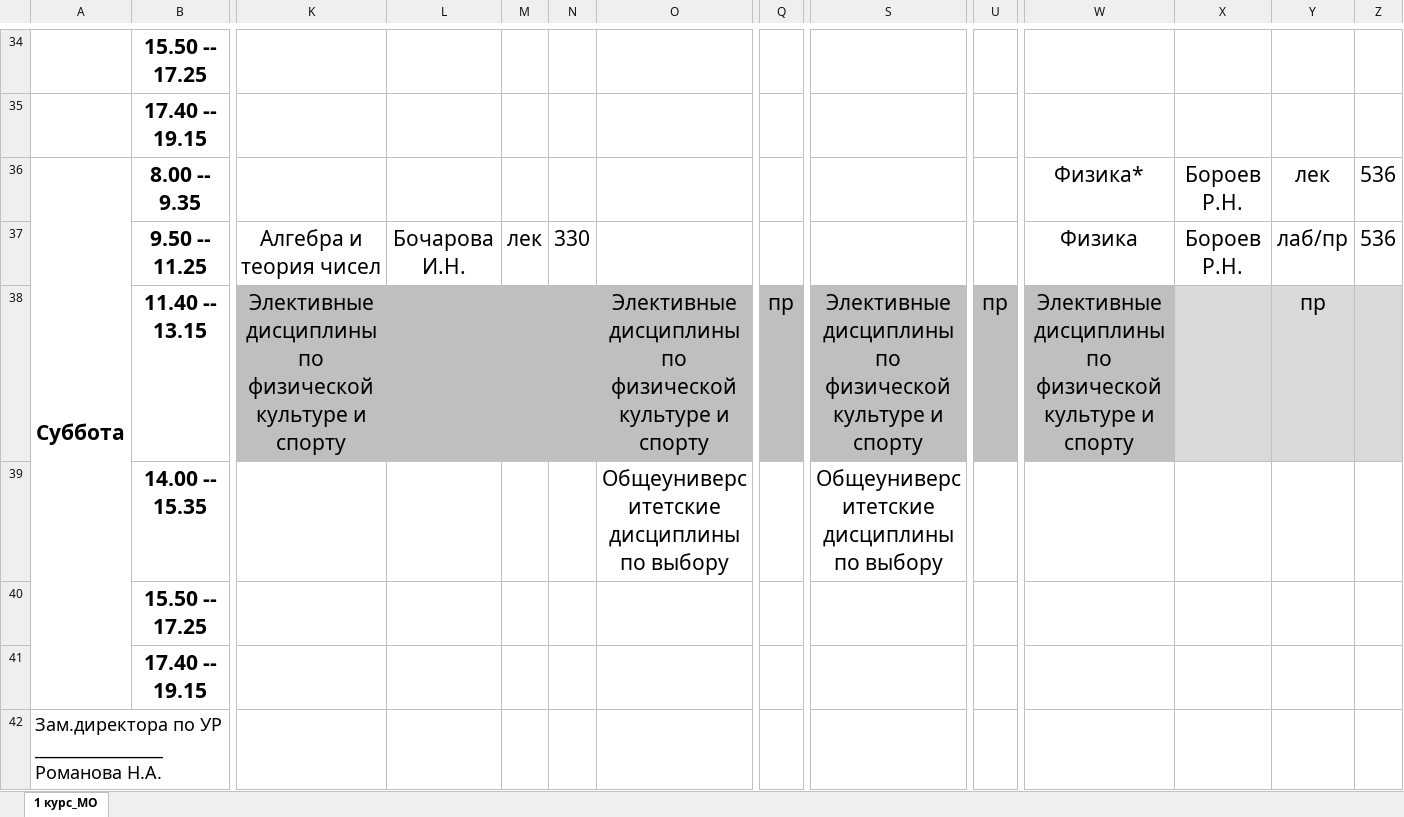
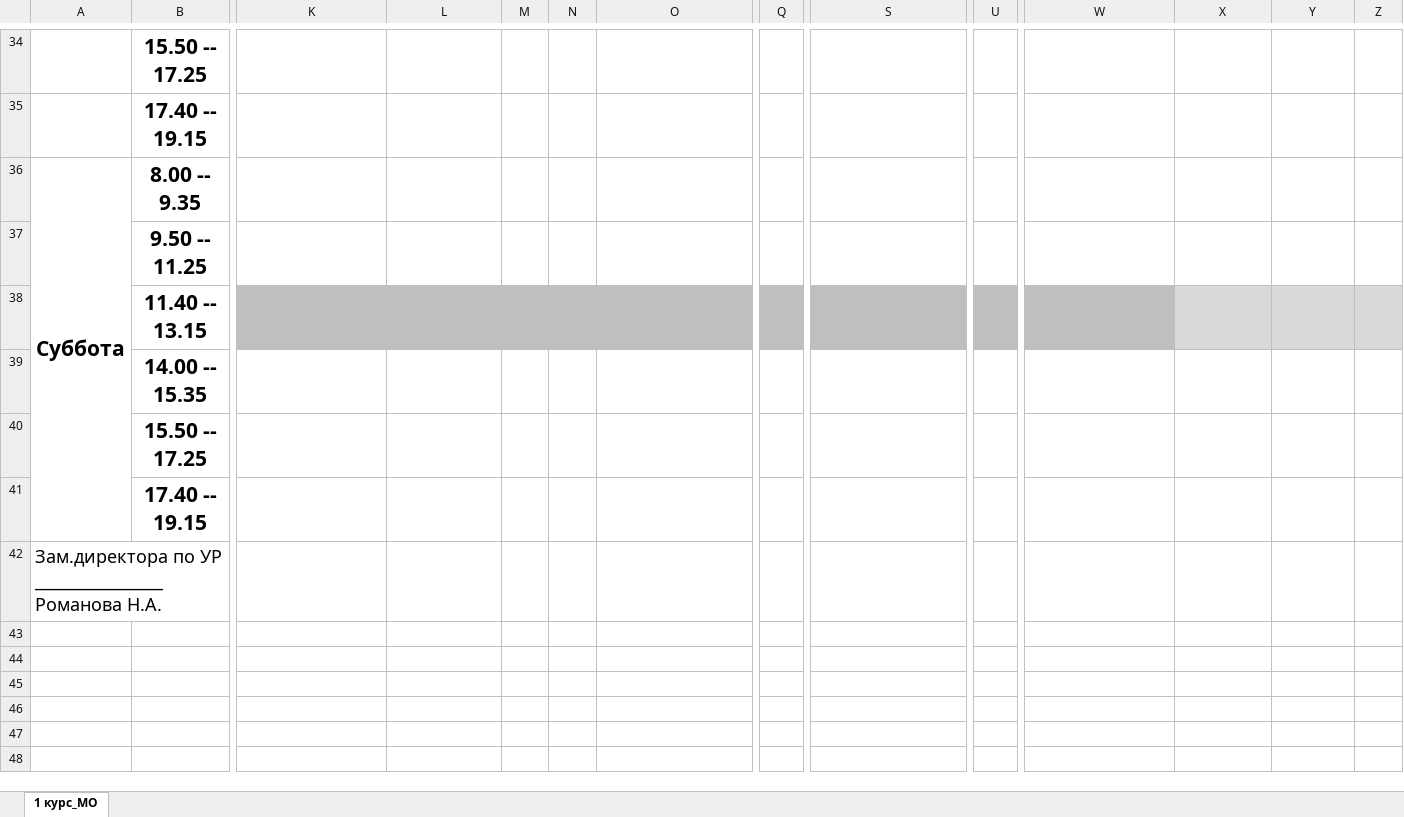
Before and after one commit to abbadon321/diplom, an Excel workbook: flask/static/1 страница.xlsx, sheet 1 курс_МО, drawn as a sheet; only a part is shown, gaps mark what is left out; values as stored, in another font and other column widths than the file's, no borders; removed rows and columns are numbered as before the commit, all else as after; rows hold the shown columns only; the diff covers the shown part only; the diff names each change by its address in the sheet, - before the commit and + after, or states it on an @@ line.

```diff
--- a/flask/static/1 страница.xlsx (sheet 1 курс_МО)
+++ b/flask/static/1 страница.xlsx (sheet 1 курс_МО)
-W36: Физика*
+W36: (empty)
-X36: Бороев Р.Н.
+X36: (empty)
-Y36: лек
+Y36: (empty)
-Z36: 536
+Z36: (empty)
-row 37:  | 9.50 -- 11.25 | Алгебра и теория чисел | Бочарова И.Н. | лек | 330 |  |  |  |  | Физика | Бороев Р.Н. | лаб/пр | 536
-row 38:  | 11.40 -- 13.15 | Элективные дисциплины по физической культуре и спорту |  |  |  | Элективные дисциплины по физической культуре и спорту | пр | Элективные дисциплины по физической культуре и спорту | пр | Элективные дисциплины по физической культуре и спорту |  | пр
-row 39:  | 14.00 -- 15.35 |  |  |  |  | Общеуниверситетские дисциплины по выбору |  | Общеуниверситетские дисциплины по выбору
+row 37:  | 9.50 -- 11.25
+row 38:  | 11.40 -- 13.15
+row 39:  | 14.00 -- 15.35
```
Also changed, not shown: 21 added rows, 21 removed rows and 50 edited cells elsewhere in this sheet, flask/static/пример.xlsx, 7 other files.
